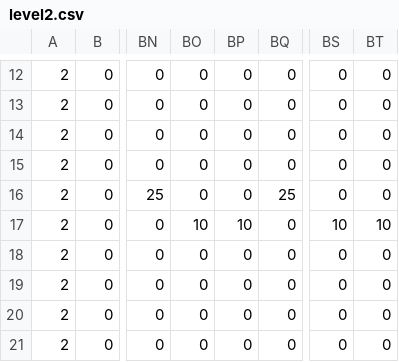
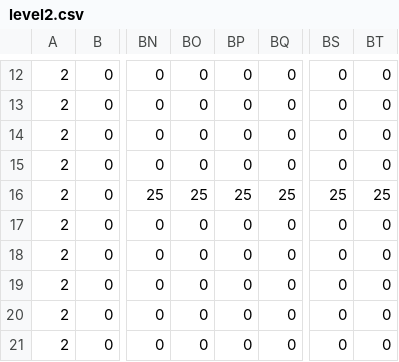
Before and after one commit to Geokureli/Flash, a CSV file: games/FlxGreed/res/levels/maps/level2.csv, drawn as a sheet; only a part is shown, gaps mark what is left out; the diff names each change by its address in the sheet, - before the commit and + after, or states it on an @@ line.

```diff
--- a/games/FlxGreed/res/levels/maps/level2.csv
+++ b/games/FlxGreed/res/levels/maps/level2.csv
-BO16: 0
+BO16: 25
-BP16: 0
+BP16: 25
-BS16: 0
+BS16: 25
-BT16: 0
+BT16: 25
-BO17: 10
+BO17: 0
-BP17: 10
+BP17: 0
-BS17: 10
+BS17: 0
-BT17: 10
+BT17: 0
```
Also changed, not shown: games/FlxGreed/res/levels/maps/level0.csv, 17 other files.
